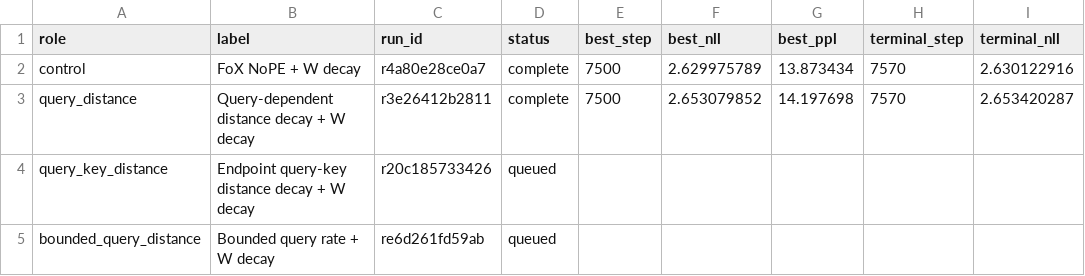
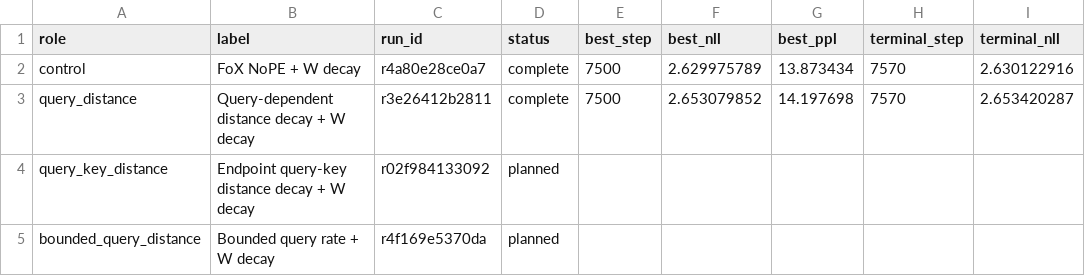
Before and after one commit to rafaelhanashiro/functional-memory, a CSV file: experiments/transformer_pp/results/exploratory/query_distance_decay/summary.csv, drawn as a sheet; only a part is shown; the diff names each change by its address in the sheet, - before the commit and + after, or states it on an @@ line.

```diff
--- a/experiments/transformer_pp/results/exploratory/query_distance_decay/summary.csv
+++ b/experiments/transformer_pp/results/exploratory/query_distance_decay/summary.csv
-C4 (run_id): r20c185733426
+C4 (run_id): r02f984133092
-D4:D5 (status): queued
+D4:D5 (status): planned
-C5 (run_id): re6d261fd59ab
+C5 (run_id): r4f169e5370da
```
Also changed, not shown: experiments/transformer_pp/runs.csv, 11 other files.
